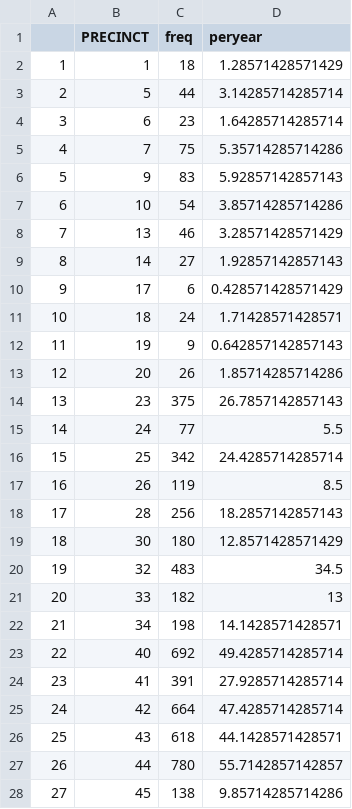
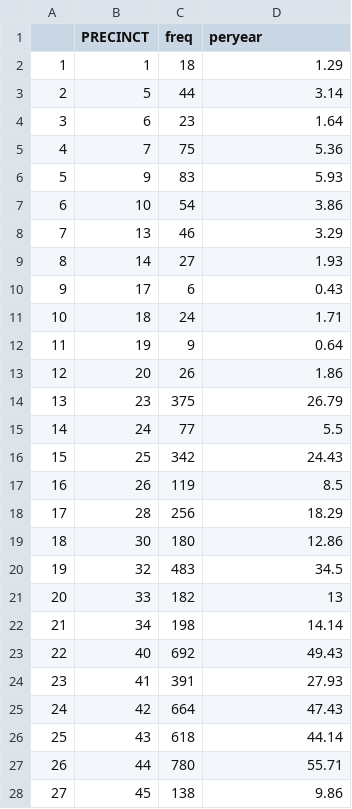
Before and after one commit to jasonkknipe/datatest, a CSV file: assignment2/precinctcount.csv, drawn as a sheet; only a part is shown; the diff covers the shown part only.

```diff
--- a/assignment2/precinctcount.csv
+++ b/assignment2/precinctcount.csv
@@ -1,28 +1,28 @@
 "","PRECINCT","freq","peryear"
-"1",1,18,1.28571428571429
-"2",5,44,3.14285714285714
-"3",6,23,1.64285714285714
-"4",7,75,5.35714285714286
-"5",9,83,5.92857142857143
-"6",10,54,3.85714285714286
-"7",13,46,3.28571428571429
-"8",14,27,1.92857142857143
-"9",17,6,0.428571428571429
-"10",18,24,1.71428571428571
-"11",19,9,0.642857142857143
-"12",20,26,1.85714285714286
-"13",23,375,26.7857142857143
+"1",1,18,1.29
+"2",5,44,3.14
+"3",6,23,1.64
+"4",7,75,5.36
+"5",9,83,5.93
+"6",10,54,3.86
+"7",13,46,3.29
+"8",14,27,1.93
+"9",17,6,0.43
+"10",18,24,1.71
+"11",19,9,0.64
+"12",20,26,1.86
+"13",23,375,26.79
 "14",24,77,5.5
-"15",25,342,24.4285714285714
+"15",25,342,24.43
 "16",26,119,8.5
-"17",28,256,18.2857142857143
-"18",30,180,12.8571428571429
+"17",28,256,18.29
+"18",30,180,12.86
 "19",32,483,34.5
 "20",33,182,13
-"21",34,198,14.1428571428571
-"22",40,692,49.4285714285714
-"23",41,391,27.9285714285714
-"24",42,664,47.4285714285714
-"25",43,618,44.1428571428571
-"26",44,780,55.7142857142857
-"27",45,138,9.85714285714286
+"21",34,198,14.14
+"22",40,692,49.43
+"23",41,391,27.93
+"24",42,664,47.43
+"25",43,618,44.14
+"26",44,780,55.71
+"27",45,138,9.86
```
Also changed, not shown: 44 edited cells elsewhere in this file, 1 other file.
